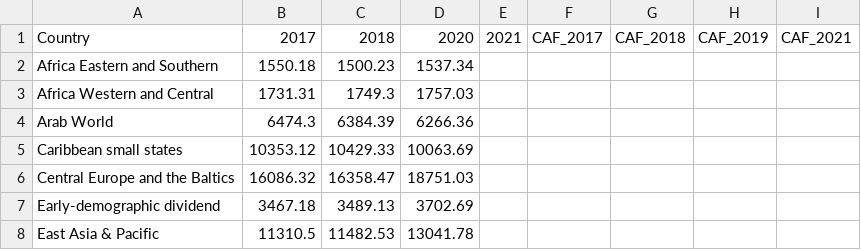
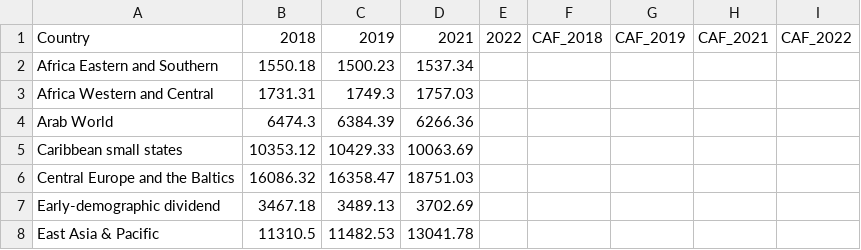
Before and after one commit to maddyht20/maddyht20.github.io, a CSV file: _CAF_GDP_2018-22.csv (was _CAF_GDP_2017-22.csv), drawn as a sheet; only a part is shown.

Commit message:
Update and rename _CAF_GDP_2017-22.csv to _CAF_GDP_2018-22.csv

```diff
--- a/_CAF_GDP_2017-22.csv
+++ b/_CAF_GDP_2018-22.csv
@@ -1,2 +1,2 @@
-Country,2017,2018,2020,2021,CAF_2017,CAF_2018,CAF_2019,CAF_2021
+Country,2018,2019,2021,2022,CAF_2018,CAF_2019,CAF_2021,CAF_2022
 Africa Eastern and Southern,1550.18,1500.23,1537.34,,,,,
```
